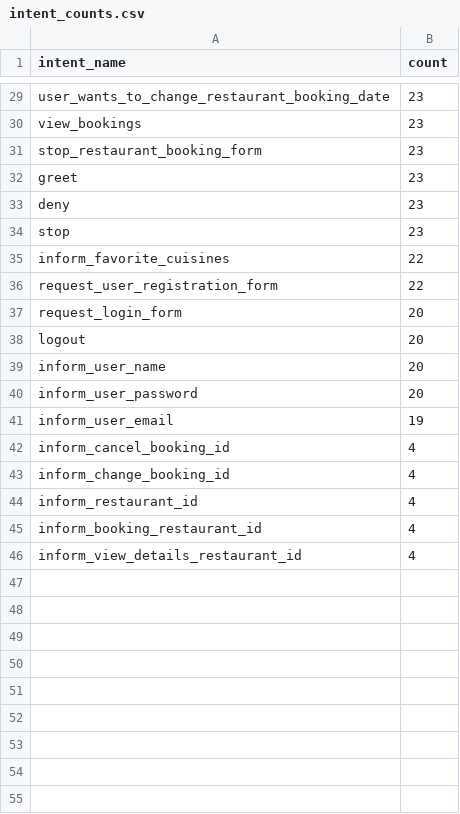
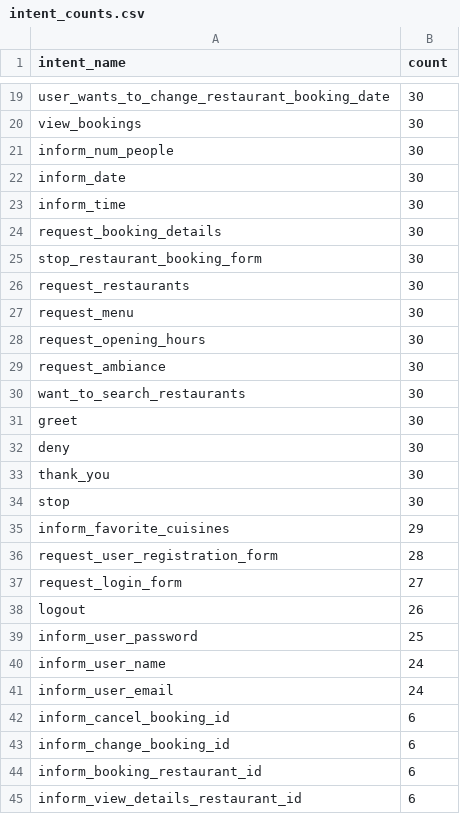
Before and after one commit to KalpaD98/resbot, a CSV file: intent_counts.csv, drawn as a sheet; only a part is shown, gaps mark what is left out; removed rows and columns are numbered as before the commit, all else as after; the diff covers the shown part only; the diff names each change by its address in the sheet, - before the commit and + after, or states it on an @@ line.

```diff
--- a/intent_counts.csv
+++ b/intent_counts.csv
-B19:B20 (count): 23
+B19:B20 (count): 30
+row 21: inform_num_people | 30
+row 22: inform_date | 30
+row 23: inform_time | 30
+row 24: request_booking_details | 30
-B25 (count): 23
+B25 (count): 30
+row 26: request_restaurants | 30
+row 27: request_menu | 30
+row 28: request_opening_hours | 30
+row 29: request_ambiance | 30
+row 30: want_to_search_restaurants | 30
-B31:B32 (count): 23
+B31:B32 (count): 30
+row 33: thank_you | 30
-B34 (count): 23
+B34 (count): 30
-B35 (count): 22
+B35 (count): 29
-B36 (count): 22
+B36 (count): 28
-B37 (count): 20
+B37 (count): 27
-B38 (count): 20
+B38 (count): 26
-row 39: inform_user_name | 20
-B39 (count): 20
+B39 (count): 25
+row 40: inform_user_name | 24
-B41 (count): 19
+B41 (count): 24
-B42:B43 (count): 4
+B42:B43 (count): 6
-row 44: inform_restaurant_id | 4
-B44:B45 (count): 4
+B44:B45 (count): 6
```
Also changed, not shown: 3 added rows, 11 removed rows and 16 edited cells elsewhere in this file, 6 other files.
